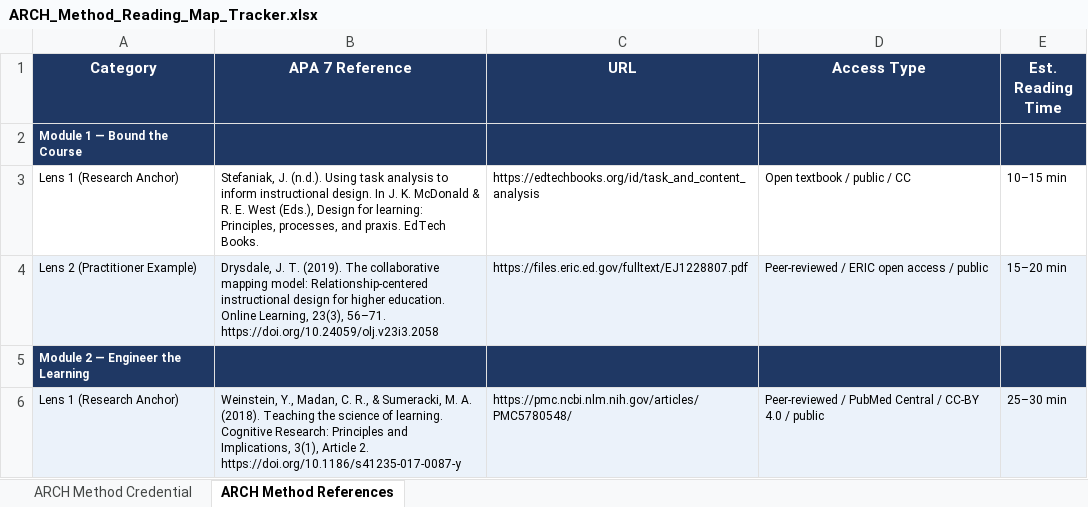
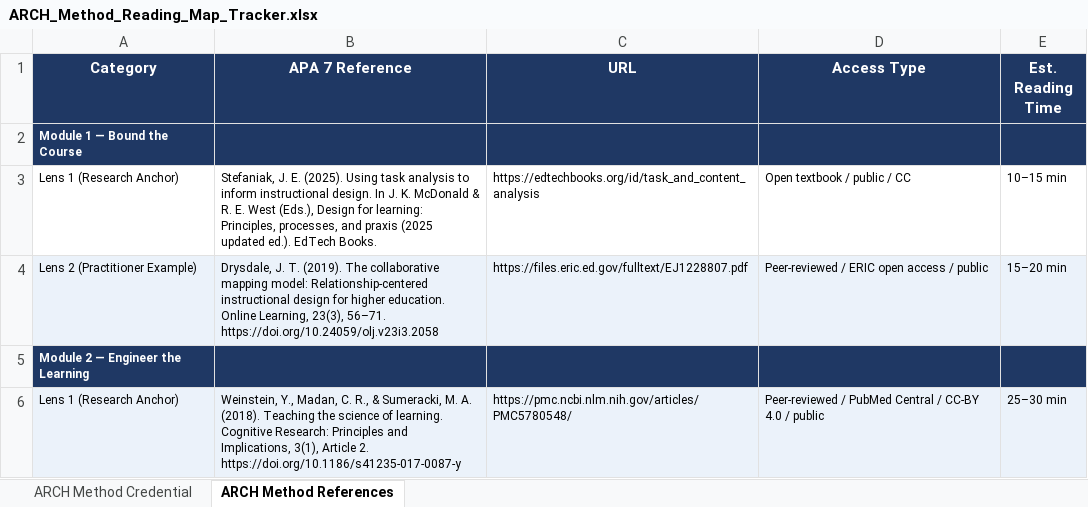
Before and after one commit to ccraynor/arch-method-course, an Excel workbook: Docs/ARCH_Method_Reading_Map_Tracker.xlsx, sheet ARCH Method References, drawn as a sheet; only a part is shown; values as stored, in another font and other column widths than the file's, no borders; the diff names each change by its address in the sheet, - before the commit and + after, or states it on an @@ line.

```diff
--- a/Docs/ARCH_Method_Reading_Map_Tracker.xlsx (sheet ARCH Method References)
+++ b/Docs/ARCH_Method_Reading_Map_Tracker.xlsx (sheet ARCH Method References)
-B3 (APA 7 Reference): Stefaniak, J. (n.d.). Using task analysis to inform instructional design. In J. K. McDonald & R. E. West (Eds.), Design for learning: Principles, processes, and praxis. EdTech Books.
+B3 (APA 7 Reference): Stefaniak, J. E. (2025). Using task analysis to inform instructional design. In J. K. McDonald & R. E. West (Eds.), Design for learning: Principles, processes, and praxis (2025 updated ed.). EdTech Books.
```
Also changed, not shown: sheet ARCH Method Credential, 1 other file.
